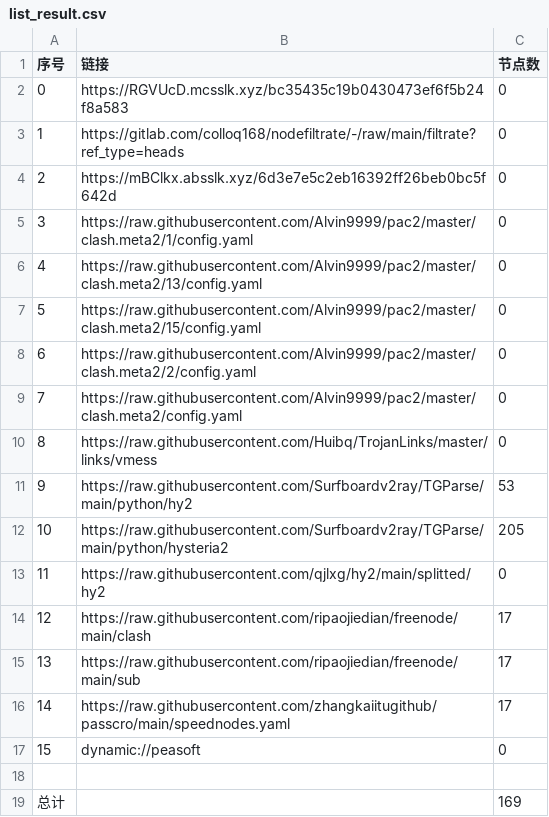
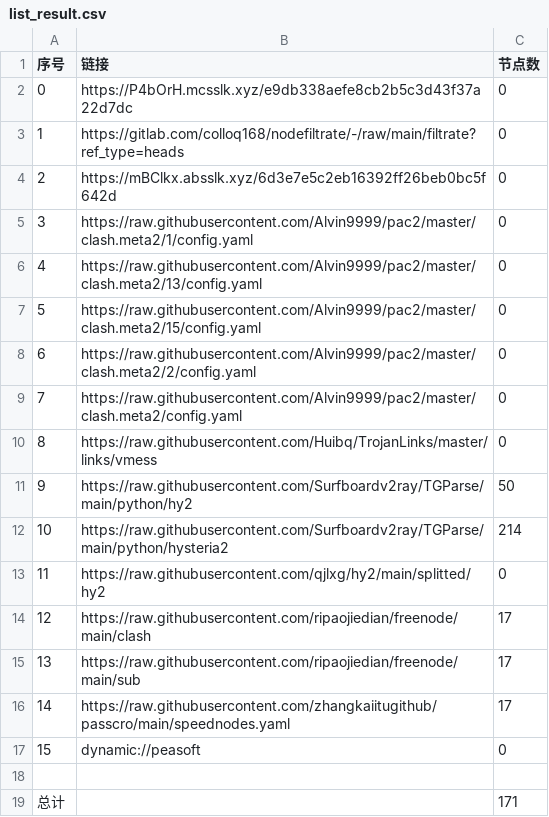
Before and after one commit to rf916711-del/AutoMergePublicNodes, a CSV file: list_result.csv, drawn as a sheet.

```diff
--- a/list_result.csv
+++ b/list_result.csv
@@ -1,3 +1,3 @@
 序号,链接,节点数
-0,https://RGVUcD.mcsslk.xyz/bc35435c19b0430473ef6f5b24f8a583,0
+0,https://P4bOrH.mcsslk.xyz/e9db338aefe8cb2b5c3d43f37a22d7dc,0
 1,https://gitlab.com/colloq168/nodefiltrate/-/raw/main/filtrate?ref_type=heads,0
@@ -10,4 +10,4 @@
 8,https://raw.githubusercontent.com/Huibq/TrojanLinks/master/links/vmess,0
-9,https://raw.githubusercontent.com/Surfboardv2ray/TGParse/main/python/hy2,53
-10,https://raw.githubusercontent.com/Surfboardv2ray/TGParse/main/python/hysteria2,205
+9,https://raw.githubusercontent.com/Surfboardv2ray/TGParse/main/python/hy2,50
+10,https://raw.githubusercontent.com/Surfboardv2ray/TGParse/main/python/hysteria2,214
 11,https://raw.githubusercontent.com/qjlxg/hy2/main/splitted/hy2,0
@@ -18,2 +18,2 @@
 
-总计,,169
+总计,,171
```
Also changed, not shown: 8 other files.
